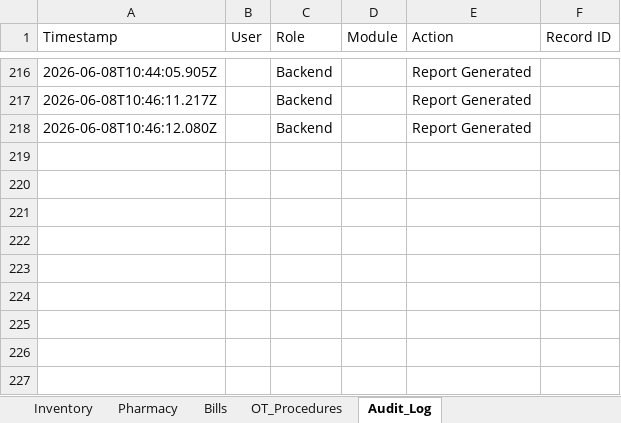
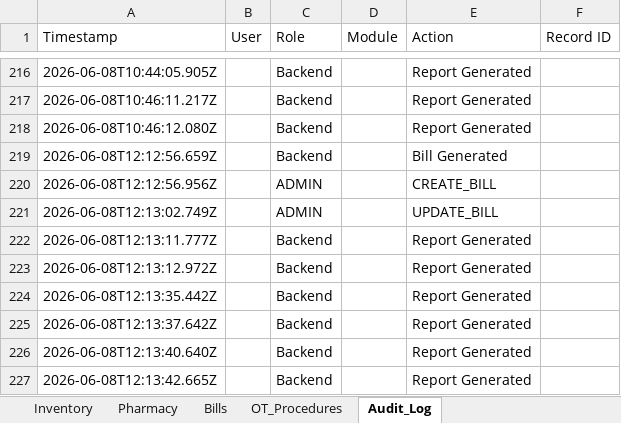
Before and after one commit to Praneethgundu/VOC, an Excel workbook: backend/src/data/hospital-data.xlsx, sheet Audit_Log, drawn as a sheet; only a part is shown, gaps mark what is left out; values as stored, in another font and other column widths than the file's, no borders; the diff names each change by its address in the sheet, - before the commit and + after, or states it on an @@ line.

```diff
--- a/backend/src/data/hospital-data.xlsx (sheet Audit_Log)
+++ b/backend/src/data/hospital-data.xlsx (sheet Audit_Log)
+row 219: 2026-06-08T12:12:56.659Z |  | Backend |  | Bill Generated
+row 220: 2026-06-08T12:12:56.956Z |  | ADMIN |  | CREATE_BILL
+row 221: 2026-06-08T12:13:02.749Z |  | ADMIN |  | UPDATE_BILL
+row 222: 2026-06-08T12:13:11.777Z |  | Backend |  | Report Generated
+row 223: 2026-06-08T12:13:12.972Z |  | Backend |  | Report Generated
+row 224: 2026-06-08T12:13:35.442Z |  | Backend |  | Report Generated
+row 225: 2026-06-08T12:13:37.642Z |  | Backend |  | Report Generated
+row 226: 2026-06-08T12:13:40.640Z |  | Backend |  | Report Generated
+row 227: 2026-06-08T12:13:42.665Z |  | Backend |  | Report Generated
```
Also changed, not shown: sheet Bills, 1 other file.
